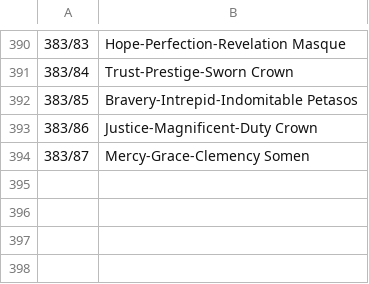
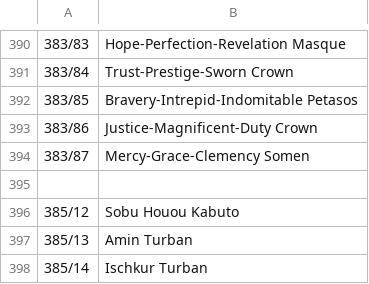
Before and after one commit to voliathon/AltanaViewer, a CSV file: List/PC/HumeF/Head.csv, drawn as a sheet; only a part is shown, gaps mark what is left out; the diff names each change by its address in the sheet, - before the commit and + after, or states it on an @@ line.

Commit message:
Head.csv & Sub.csv: Turbans and Sobu Houou Kabuto Added. Unidentified H2H

```diff
--- a/List/PC/HumeF/Head.csv
+++ b/List/PC/HumeF/Head.csv
+row 395: (empty)
+row 396: 385/12 | Sobu Houou Kabuto
+row 397: 385/13 | Amin Turban
+row 398: 385/14 | Ischkur Turban
```
Also changed, not shown: List/PC/ElvaanF/Head.csv, List/PC/ElvaanM/Head.csv, 13 other files.
